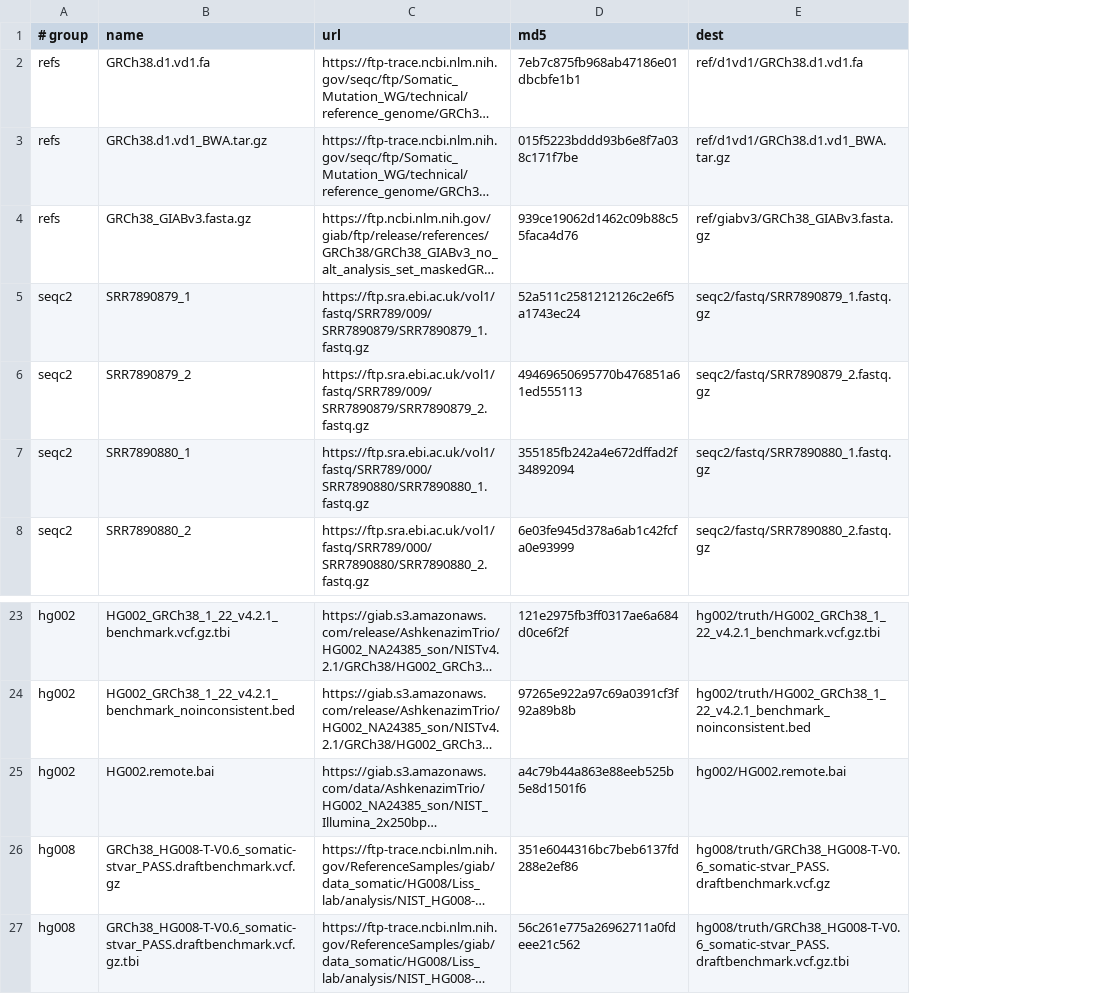
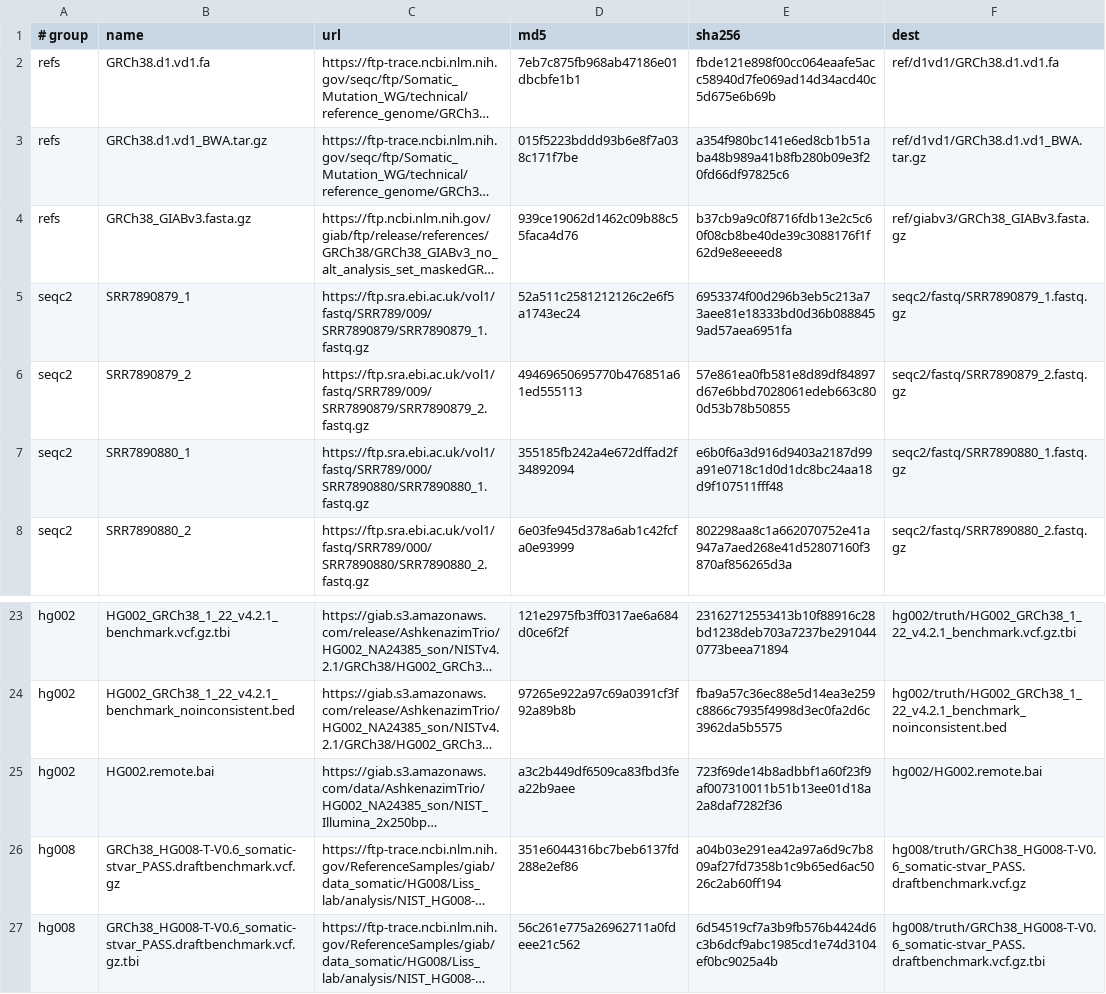
Before and after one commit to palakpsheth/VarDictRust, a TSV file: harness/assets.tsv, drawn as a sheet; only a part is shown, gaps mark what is left out; long unchanged cells end in …; the diff names each change by its address in the sheet, - before the commit and + after, or states it on an @@ line.

Commit message:
chore(security): pin cargo-dist SHA-256, 6-col dataset SHA-256 & safe tag ruleset (#126)
Addresses the v1.0.x supply-chain, dataset-manifest, and repository-governance items in #116 (SEC-05, SEC-14, SEC-12b) with zero variant-calling output impact:

- SEC-05: pin 4-arch axodotdev/cargo-dist v0.33.0 .tar.xz SHA-256 digests with archive-cached verification before extraction/execution and inject step-security/harden-runner across all 6 release.yml jobs.
- SEC-14: upgrade harness/assets.tsv to 6 columns with verified SHA-256 digests, add atomic stage_verified_sha256 to harness/lib/portable.sh, enforce digest-bound .sha256/.legacy_md5 markers in harness/fetch_data.sh, and harden slice fetchers + gcp_paper_runner.sh.
- SEC-12b: modernize harness/configure_github_repo.py with argparse, disabled merge commits, and refs/tags/v* ruleset 24867690 with exception-safe lockout rollback.

validated vs VarDictJava 1.8.3, dataset 92-fixture corpus + micro + s1a..s9 + 17-modality extended + 18-slice multimodal, cmd bash harness/pr_check.sh

```diff
--- a/harness/assets.tsv
+++ b/harness/assets.tsv
+column E (sha256), rows 2-8: fbde121e898f00cc064eaafe5acc58940d7fe069ad14d34acd40c5d675e6b69b | a354f980bc141e6ed8cb1b51aba48b989a41b8fb280b09e3f20fd66df97825c6 | b37cb9a9c0f8716fdb13e2c5c60f08cb8be40de39c3088176f1f62d9e8eeeed8 | 6953374f00d296b3eb5c213a73aee81e18333bd0d36b0888459ad57aea6951fa | 57e861ea0fb581e8d89df84897d67e6bbd7028061edeb663c800d53b78b50855 | e6b0f6a3d916d9403a2187d99a91e0718c1d0d1dc8bc24aa18d9f107511fff48 | 802298aa8c1a662070752e41a947a7aed268e41d52807160f3870af856265d3a; rows 23-27: 23162712553413b10f88916c28bd1238deb703a7237be2910440773beea71894 | fba9a57c36ec88e5d14ea3e259c8866c7935f4998d3ec0fa2d6c3962da5b5575 | 723f69de14b8adbbf1a60f23f9af007310011b51b13ee01d18a2a8daf7282f36 | a04b03e291ea42a97a6d9c7b809af27fd7358b1c9b65ed6ac5026c2ab60ff194 | 6d54519cf7a3b9fb576b4424d6c3b6dcf9abc1985cd1e74d3104ef0bc9025a4b
-D25 (md5): a4c79b44a863e88eeb525b5e8d1501f6
+D25 (md5): a3c2b449df6509ca83fbd3fea22b9aee
```
Also changed, not shown: 16 other files.
